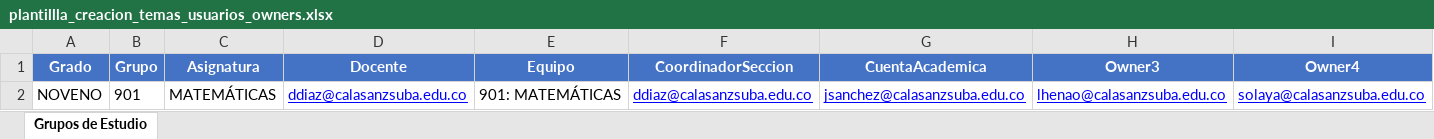
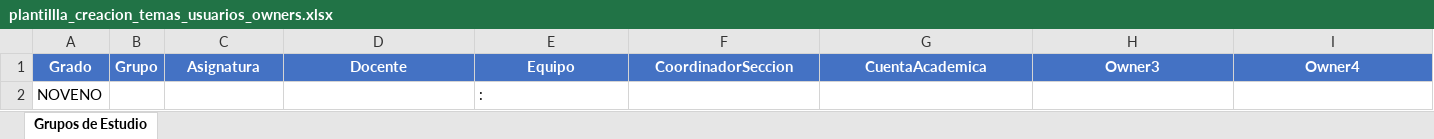
Before and after one commit to CCSdany2021/App_Aprovicionamiento_M365, an Excel workbook: plantillas/plantillla_creacion_temas_usuarios_owners.xlsx, sheet Grupos de Estudio, drawn as a sheet; values as stored, in another font and other column widths than the file's, no borders; removed rows and columns are numbered as before the commit, all else as after; the diff names each change by its address in the sheet, - before the commit and + after, or states it on an @@ line.

```diff
--- a/plantillas/plantillla_creacion_temas_usuarios_owners.xlsx (sheet Grupos de Estudio)
+++ b/plantillas/plantillla_creacion_temas_usuarios_owners.xlsx (sheet Grupos de Estudio)
-row 2: NOVENO | 901 | MATEMÁTICAS | ddiaz@calasanzsuba.edu.co | 901: MATEMÁTICAS | ddiaz@calasanzsuba.edu.co | jsanchez@calasanzsuba.edu.co | lhenao@calasanzsuba.edu.co | solaya@calasanzsuba.edu.co
+row 2: NOVENO |  |  |  | :
```
Also changed, not shown: plantillas/plantilla_actualizar_estudiantes.xlsx, 1 other file.
